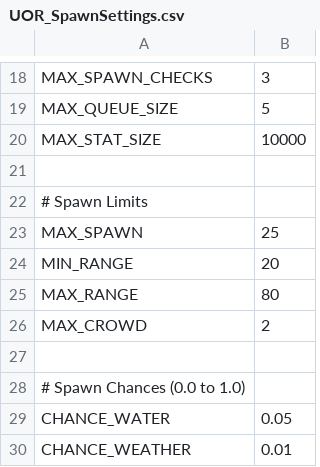
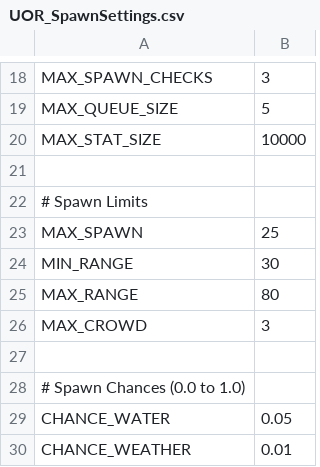
Before and after one commit to Kita72/UORespawnProject, a CSV file: UORespawnApp/Data/PACKS/Approved/DefaultPack/UOR_SpawnSettings.csv, drawn as a sheet; only a part is shown, gaps mark what is left out.

```diff
--- a/UORespawnApp/Data/PACKS/Approved/DefaultPack/UOR_SpawnSettings.csv
+++ b/UORespawnApp/Data/PACKS/Approved/DefaultPack/UOR_SpawnSettings.csv
@@ -23,5 +23,5 @@ MAX_STAT_SIZE,10000
 MAX_SPAWN,25
-MIN_RANGE,20
+MIN_RANGE,30
 MAX_RANGE,80
-MAX_CROWD,2
+MAX_CROWD,3
 
```
Also changed, not shown: 9 other files.
